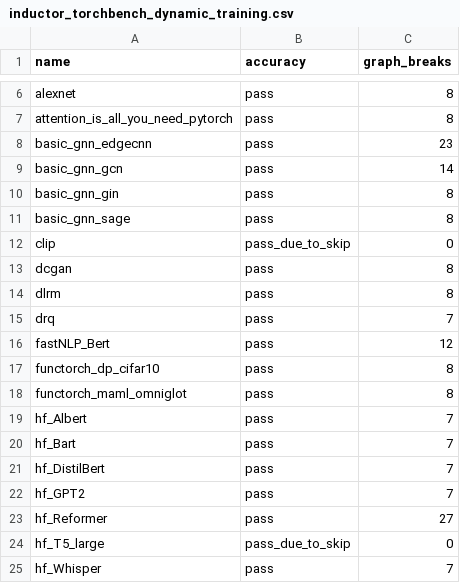
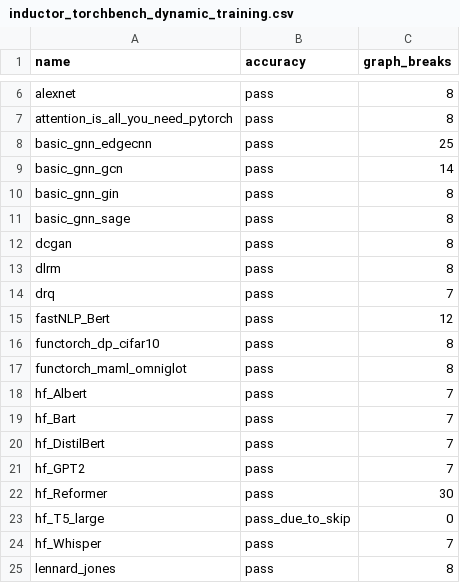
Before and after one commit to dhenderson2/pytorch, a CSV file: benchmarks/dynamo/ci_expected_accuracy/inductor_torchbench_dynamic_training.csv, drawn as a sheet; only a part is shown, gaps mark what is left out; the shorter side is filled out with more unchanged rows.

```diff
--- a/benchmarks/dynamo/ci_expected_accuracy/inductor_torchbench_dynamic_training.csv
+++ b/benchmarks/dynamo/ci_expected_accuracy/inductor_torchbench_dynamic_training.csv
@@ -7,3 +7,3 @@ alexnet,pass,8
 attention_is_all_you_need_pytorch,pass,8
-basic_gnn_edgecnn,pass,23
+basic_gnn_edgecnn,pass,25
 basic_gnn_gcn,pass,14
@@ -11,3 +11,2 @@ basic_gnn_gin,pass,8
 basic_gnn_sage,pass,8
-clip,pass_due_to_skip,0
 dcgan,pass,8
@@ -22,3 +21,3 @@ hf_DistilBert,pass,7
 hf_GPT2,pass,7
-hf_Reformer,pass,27
+hf_Reformer,pass,30
 hf_T5_large,pass_due_to_skip,0
```
Also changed, not shown: benchmarks/dynamo/ci_expected_accuracy/inductor_torchbench_dynamic_inference.csv, benchmarks/dynamo/ci_expected_accuracy/inductor_torchbench_inference.csv, 9 other files.
